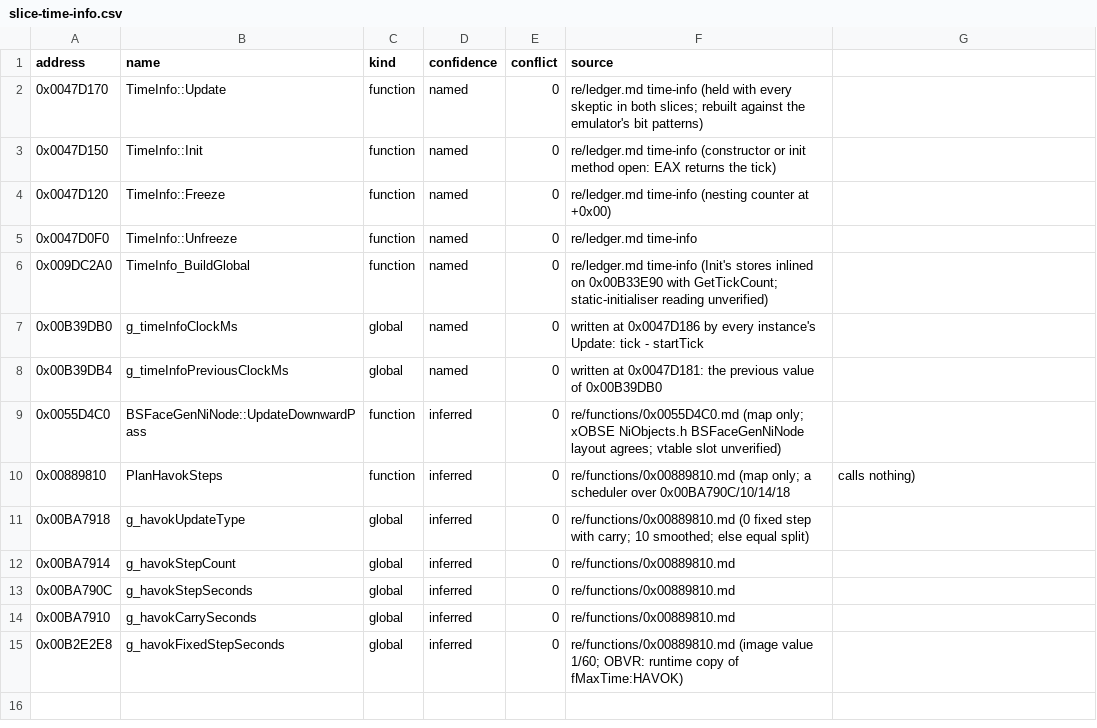
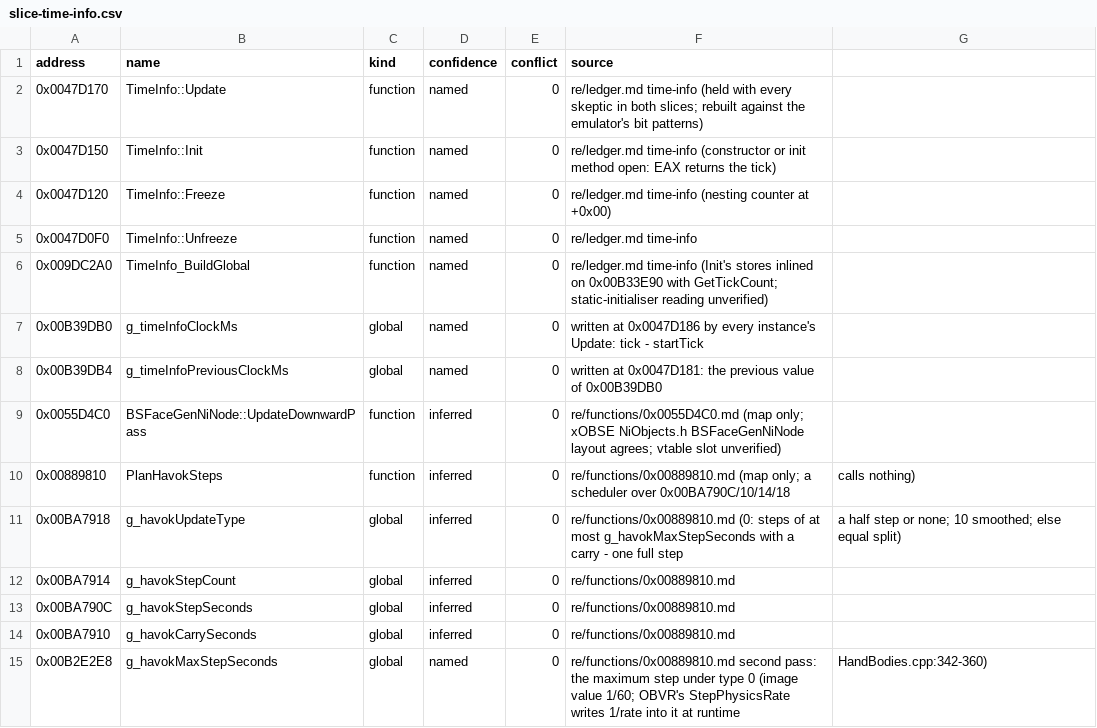
Before and after one commit to Naragorn/OBNG, a CSV file: re/symbols/slice-time-info.csv, drawn as a sheet.

Commit message:
loading-menu slice: PlanHavokSteps' second pass resolves the physics-rate conflict (0x00B2E2E8 is a maximum step, OBVR writes 1/rate into it at runtime - the probe measured OBVR's STEP, not the frame's length; a float32 model reproduces this run and OBVR's 90 Hz observation); LoadingMenu::Tick rebuilt again with the measured 24-bit x87 (23 flows) and the constructor anew with the CR kept (22 flows), both approved first time; zero core refutations; ledger, knowledge and symbols updated; 22 agents, about 49 dollars

```diff
--- a/re/symbols/slice-time-info.csv
+++ b/re/symbols/slice-time-info.csv
@@ -10,3 +10,3 @@ address,name,kind,confidence,conflict,source
 0x00889810,PlanHavokSteps,function,inferred,0,re/functions/0x00889810.md (map only; a scheduler over 0x00BA790C/10/14/18, calls nothing)
-0x00BA7918,g_havokUpdateType,global,inferred,0,re/functions/0x00889810.md (0 fixed step with carry; 10 smoothed; else equal split)
+0x00BA7918,g_havokUpdateType,global,inferred,0,re/functions/0x00889810.md (0: steps of at most g_havokMaxStepSeconds with a carry - one full step, a half step or none; 10 smoothed; else equal split)
 0x00BA7914,g_havokStepCount,global,inferred,0,re/functions/0x00889810.md
@@ -14,2 +14,2 @@ address,name,kind,confidence,conflict,source
 0x00BA7910,g_havokCarrySeconds,global,inferred,0,re/functions/0x00889810.md
-0x00B2E2E8,g_havokFixedStepSeconds,global,inferred,0,re/functions/0x00889810.md (image value 1/60; OBVR: runtime copy of fMaxTime:HAVOK)
+0x00B2E2E8,g_havokMaxStepSeconds,global,named,0,re/functions/0x00889810.md second pass: the maximum step under type 0 (image value 1/60; OBVR's StepPhysicsRate writes 1/rate into it at runtime, HandBodies.cpp:342-360)
```
Also changed, not shown: 12 other files.
